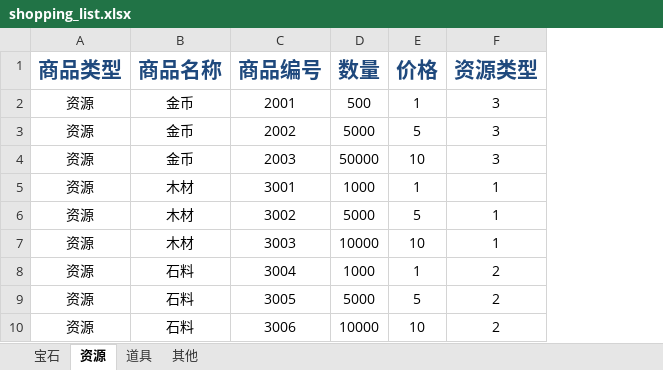
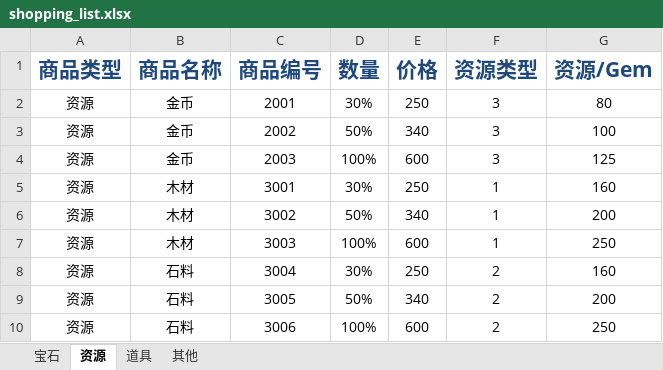
Before and after one commit to gaofeiii/Dino.game-server, an Excel workbook: const/shopping_list.xlsx, sheet 资源, drawn as a sheet; values as stored, in another font and other column widths than the file's, no borders; the diff names each change by its address in the sheet, - before the commit and + after, or states it on an @@ line.

```diff
--- a/const/shopping_list.xlsx (sheet 资源)
+++ b/const/shopping_list.xlsx (sheet 资源)
+column G (资源/Gem), rows 2-10: 80 | 100 | 125 | 160 | 200 | 250 | 160 | 200 | 250
-D2 (数量): 500
+D2 (数量): 30%
-E2 (价格): 1
+E2 (价格): 250
-D3 (数量): 5000
+D3 (数量): 50%
-E3 (价格): 5
+E3 (价格): 340
-D4 (数量): 50000
+D4 (数量): 100%
-E4 (价格): 10
+E4 (价格): 600
-D5 (数量): 1000
+D5 (数量): 30%
-E5 (价格): 1
+E5 (价格): 250
-D6 (数量): 5000
+D6 (数量): 50%
-E6 (价格): 5
+E6 (价格): 340
-D7 (数量): 10000
+D7 (数量): 100%
-E7 (价格): 10
+E7 (价格): 600
-D8 (数量): 1000
+D8 (数量): 30%
-E8 (价格): 1
+E8 (价格): 250
-D9 (数量): 5000
+D9 (数量): 50%
-E9 (价格): 5
+E9 (价格): 340
-D10 (数量): 10000
+D10 (数量): 100%
-E10 (价格): 10
+E10 (价格): 600
```
Also changed, not shown: sheet 道具, sheet 其他, const/dinosaurs.xlsx, const/technologies.xlsx, 12 other files.
